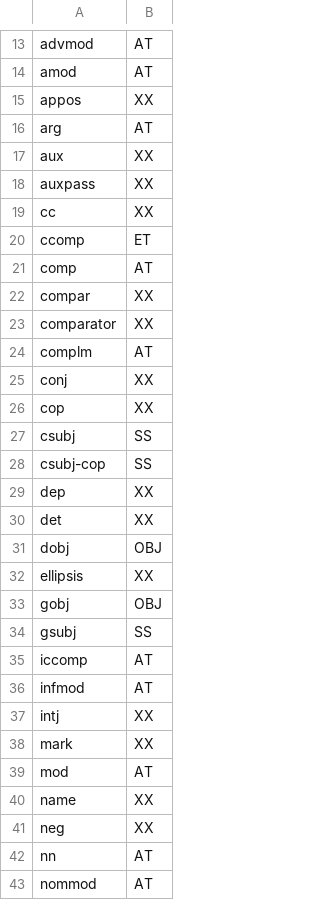
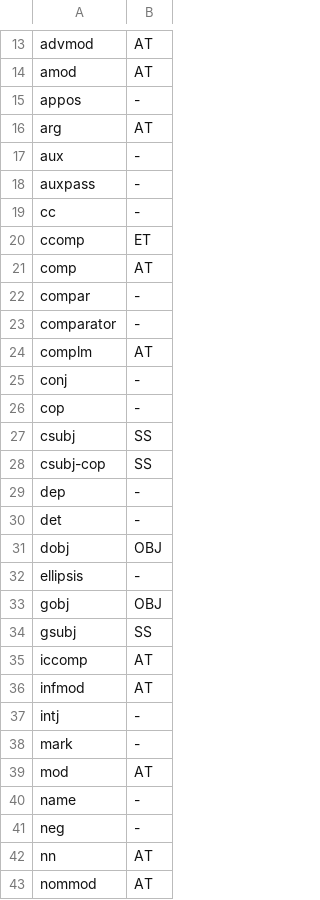
Before and after one commit to CSCfi/Kielipankki-utilities, a TSV file: corp/wordpict_relmap_tdt.tsv, drawn as a sheet; only a part is shown, gaps mark what is left out; the diff covers the shown part only.

Commit message:
wordpict_relmap_tdt.tsv: Replaced XX with -
corp/wordpict_relmap_tdt.tsv:
  Replaced XXs with dashes for marking relations to be ignored.

```diff
--- a/corp/wordpict_relmap_tdt.tsv
+++ b/corp/wordpict_relmap_tdt.tsv
@@ -14,20 +14,20 @@ advmod	AT
 amod	AT
-appos	XX
+appos	-
 arg	AT
-aux	XX
-auxpass	XX
-cc	XX
+aux	-
+auxpass	-
+cc	-
 ccomp	ET
 comp	AT
-compar	XX
-comparator	XX
+compar	-
+comparator	-
 complm	AT
-conj	XX
-cop	XX
+conj	-
+cop	-
 csubj	SS
 csubj-cop	SS
-dep	XX
-det	XX
+dep	-
+det	-
 dobj	OBJ
-ellipsis	XX
+ellipsis	-
 gobj	OBJ
@@ -36,7 +36,7 @@ iccomp	AT
 infmod	AT
-intj	XX
-mark	XX
+intj	-
+mark	-
 mod	AT
-name	XX
-neg	XX
+name	-
+neg	-
 nn	AT
```
Also changed, not shown: 11 edited cells elsewhere in this file.
